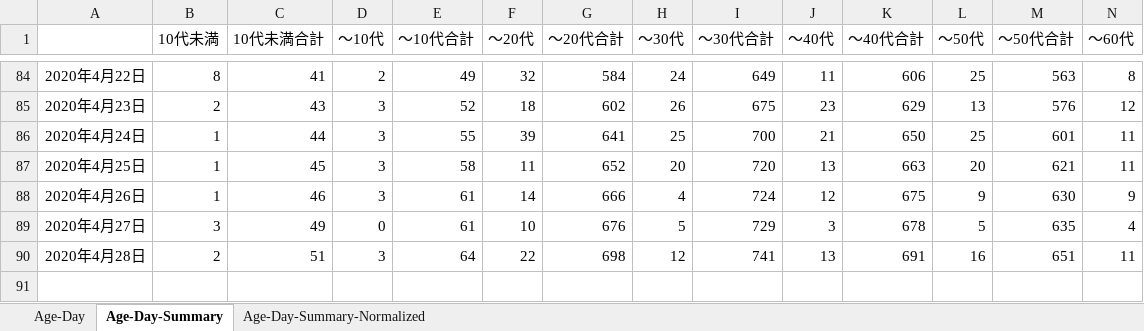
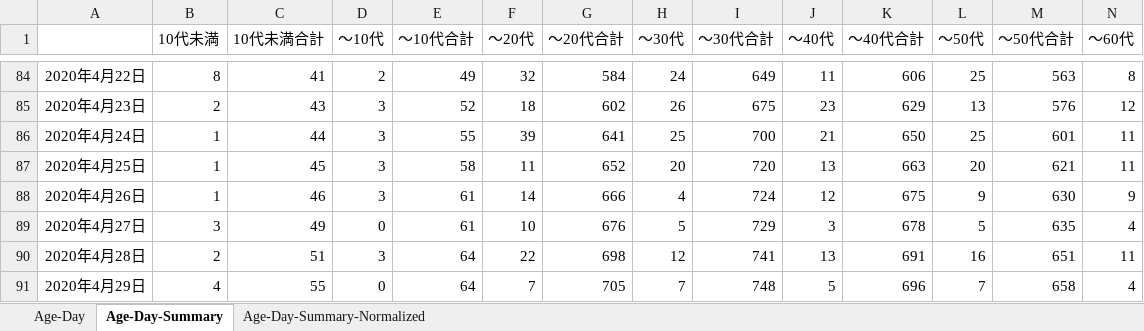
Before and after one commit to wakatono/training_misc, an Excel workbook: infected-person-per-generation.xlsx, sheet Age-Day-Summary, drawn as a sheet; only a part is shown, gaps mark what is left out; values as stored, in another font and other column widths than the file's, no borders; charts and pictures not drawn; rows hold the shown columns only; the diff names each change by its address in the sheet, - before the commit and + after, or states it on an @@ line.

```diff
--- a/infected-person-per-generation.xlsx (sheet Age-Day-Summary)
+++ b/infected-person-per-generation.xlsx (sheet Age-Day-Summary)
+row 91: 2020年4月29日 | 4 | 55 | 0 | 64 | 7 | 705 | 7 | 748 | 5 | 696 | 7 | 658 | 4
```
Also changed, not shown: sheet Age-Day-Summary-Normalized, sheet Age-Day, charts or pictures, infected-person-number-population-ratio-20200401.xlsx.
